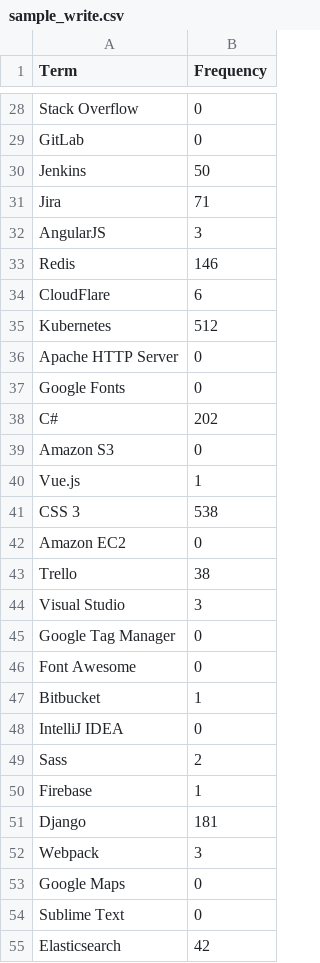
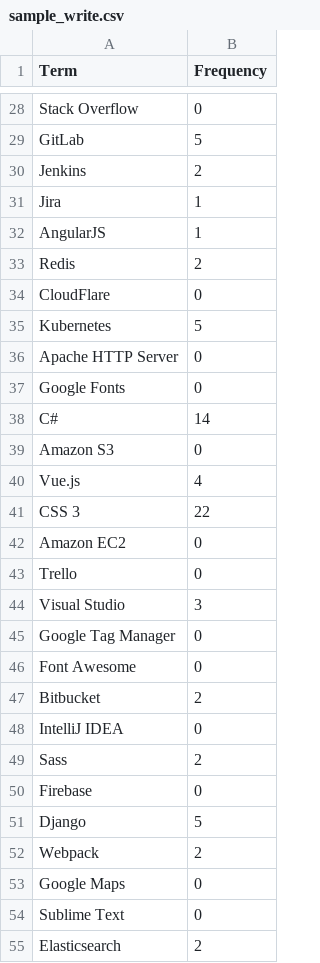
Before and after one commit to regex-rejects/tech-spotlight, a CSV file: test-raw-data/sample_write.csv, drawn as a sheet; only a part is shown, gaps mark what is left out; the diff covers the shown part only; the diff names each change by its address in the sheet, - before the commit and + after, or states it on an @@ line.

```diff
--- a/test-raw-data/sample_write.csv
+++ b/test-raw-data/sample_write.csv
-B29 (Frequency): 0
+B29 (Frequency): 5
-B30 (Frequency): 50
+B30 (Frequency): 2
-B31 (Frequency): 71
+B31 (Frequency): 1
-B32 (Frequency): 3
+B32 (Frequency): 1
-B33 (Frequency): 146
+B33 (Frequency): 2
-B34 (Frequency): 6
+B34 (Frequency): 0
-B35 (Frequency): 512
+B35 (Frequency): 5
-B38 (Frequency): 202
+B38 (Frequency): 14
-B40 (Frequency): 1
+B40 (Frequency): 4
-B41 (Frequency): 538
+B41 (Frequency): 22
-B43 (Frequency): 38
+B43 (Frequency): 0
-B47 (Frequency): 1
+B47 (Frequency): 2
-B50 (Frequency): 1
+B50 (Frequency): 0
-B51 (Frequency): 181
+B51 (Frequency): 5
-B52 (Frequency): 3
+B52 (Frequency): 2
-B55 (Frequency): 42
+B55 (Frequency): 2
```
Also changed, not shown: 76 edited cells elsewhere in this file, 1 other file.
